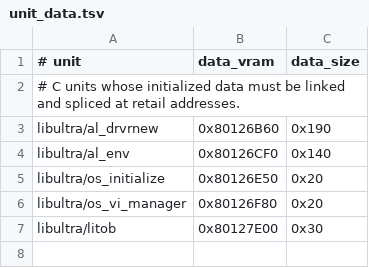
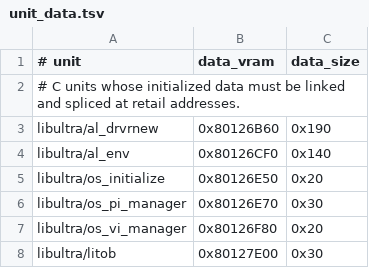
Before and after one commit to TheGh0stShip/BattleTanx-Global-Assault, a TSV file: config/us/unit_data.tsv, drawn as a sheet.

```diff
--- a/config/us/unit_data.tsv
+++ b/config/us/unit_data.tsv
@@ -5,2 +5,3 @@ libultra/al_env	0x80126CF0	0x140
 libultra/os_initialize	0x80126E50	0x20
+libultra/os_pi_manager	0x80126E70	0x30
 libultra/os_vi_manager	0x80126F80	0x20
```
Also changed, not shown: config/us/unit_bss.tsv, 8 other files.
